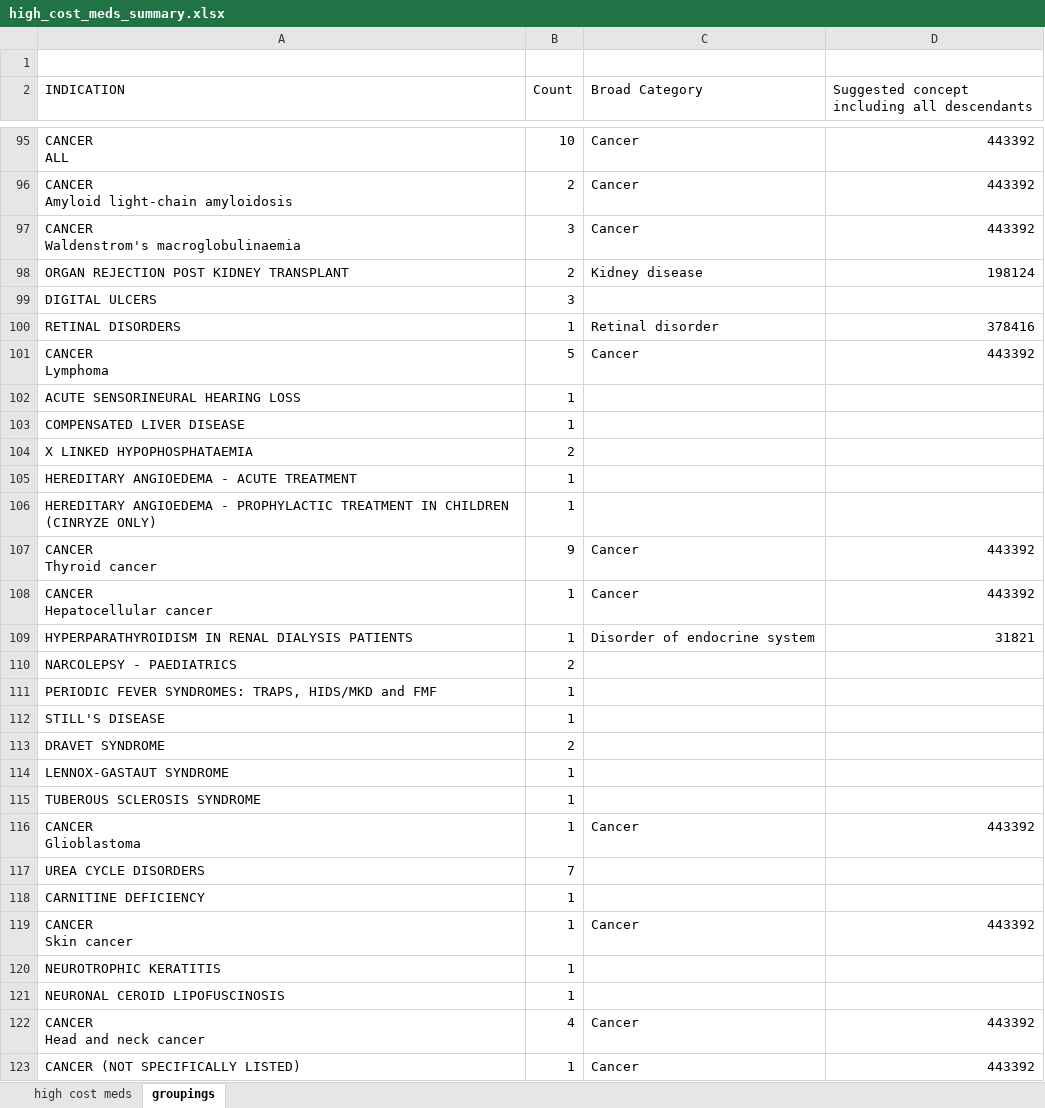
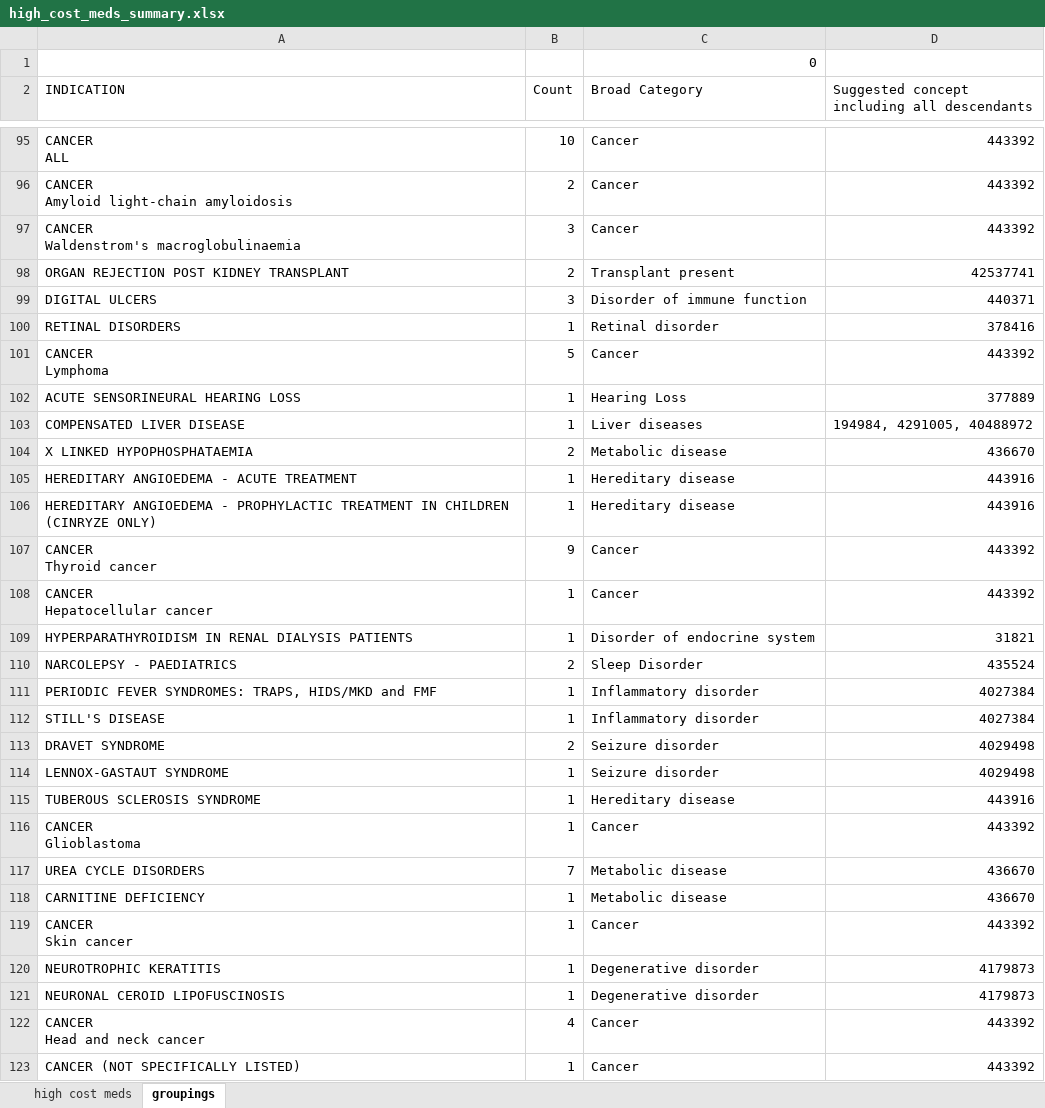
Before and after one commit to ellie-gilead/HDRUK-01-002-High-Cost-Meds, an Excel workbook: Study/Cohorts/high_cost_meds_summary.xlsx, sheet groupings, drawn as a sheet; only a part is shown, gaps mark what is left out; values as stored, in another font and other column widths than the file's, no cell formats; the diff covers the shown part only; the diff names each change by its address in the sheet, - before the commit and + after, or states it on an @@ line.

Commit message:
update to excel file

```diff
--- a/Study/Cohorts/high_cost_meds_summary.xlsx (sheet groupings)
+++ b/Study/Cohorts/high_cost_meds_summary.xlsx (sheet groupings)
-C1 (Broad Category): (empty)
+C1 (Broad Category): 0
-C98 (Broad Category): Kidney disease
+C98 (Broad Category): Transplant present
-D98: 198124
+D98: 42537741
-C99 (Broad Category): (empty)
+C99 (Broad Category): Disorder of immune function
-D99: (empty)
+D99: 440371
-C102 (Broad Category): (empty)
+C102 (Broad Category): Hearing Loss
-D102: (empty)
+D102: 377889
-C103 (Broad Category): (empty)
+C103 (Broad Category): Liver diseases
-D103: (empty)
+D103: 194984, 4291005, 40488972
-C104 (Broad Category): (empty)
+C104 (Broad Category): Metabolic disease
-D104: (empty)
+D104: 436670
-C105:C106 (Broad Category): (empty)
+C105:C106 (Broad Category): Hereditary disease
-D105:D106: (empty)
+D105:D106: 443916
-C110 (Broad Category): (empty)
+C110 (Broad Category): Sleep Disorder
-D110: (empty)
+D110: 435524
-C111:C112 (Broad Category): (empty)
+C111:C112 (Broad Category): Inflammatory disorder
-D111:D112: (empty)
+D111:D112: 4027384
-C113:C114 (Broad Category): (empty)
+C113:C114 (Broad Category): Seizure disorder
-D113:D114: (empty)
+D113:D114: 4029498
-C115 (Broad Category): (empty)
+C115 (Broad Category): Hereditary disease
-D115: (empty)
+D115: 443916
-C117:C118 (Broad Category): (empty)
+C117:C118 (Broad Category): Metabolic disease
-D117:D118: (empty)
+D117:D118: 436670
-C120:C121 (Broad Category): (empty)
+C120:C121 (Broad Category): Degenerative disorder
-D120:D121: (empty)
+D120:D121: 4179873
```
Also changed, not shown: 346 edited cells elsewhere in this sheet, cell formats.
